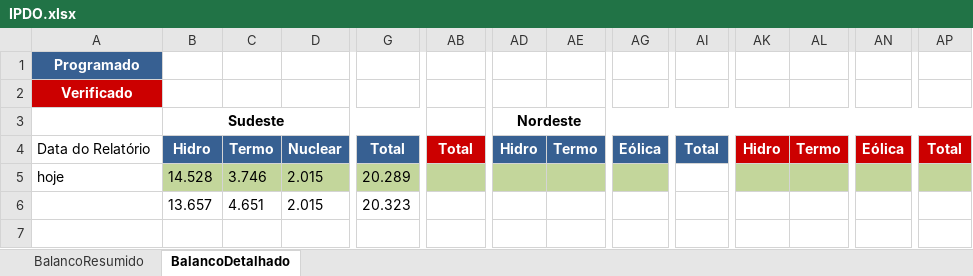
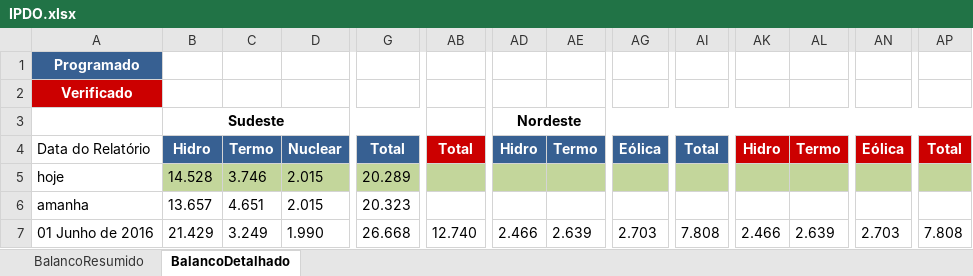
Before and after one commit to ClaudioSiervi/ETL_PDF, an Excel workbook: IPDO.xlsx, sheet BalancoDetalhado, drawn as a sheet; only a part is shown, gaps mark what is left out; values as stored, in another font and other column widths than the file's, no borders; rows hold the shown columns only; the diff names each change by its address in the sheet, - before the commit and + after, or states it on an @@ line.

Commit message:
impressão dinâmica do json balanço_detalhado['fontes'] em excel pré formatado

```diff
--- a/IPDO.xlsx (sheet BalancoDetalhado)
+++ b/IPDO.xlsx (sheet BalancoDetalhado)
-AI5 fill: none
+AI5 fill: #C3D69B
-A6: (empty)
+A6: amanha
+row 7: 01 Junho de 2016 | 21.429 | 3.249 | 1.990 | 26.668 | 12.740 | 2.466 | 2.639 | 2.703 | 7.808 | 2.466 | 2.639 | 2.703 | 7.808
```
Also changed, not shown: sheet BalancoResumido, 5 other files.
